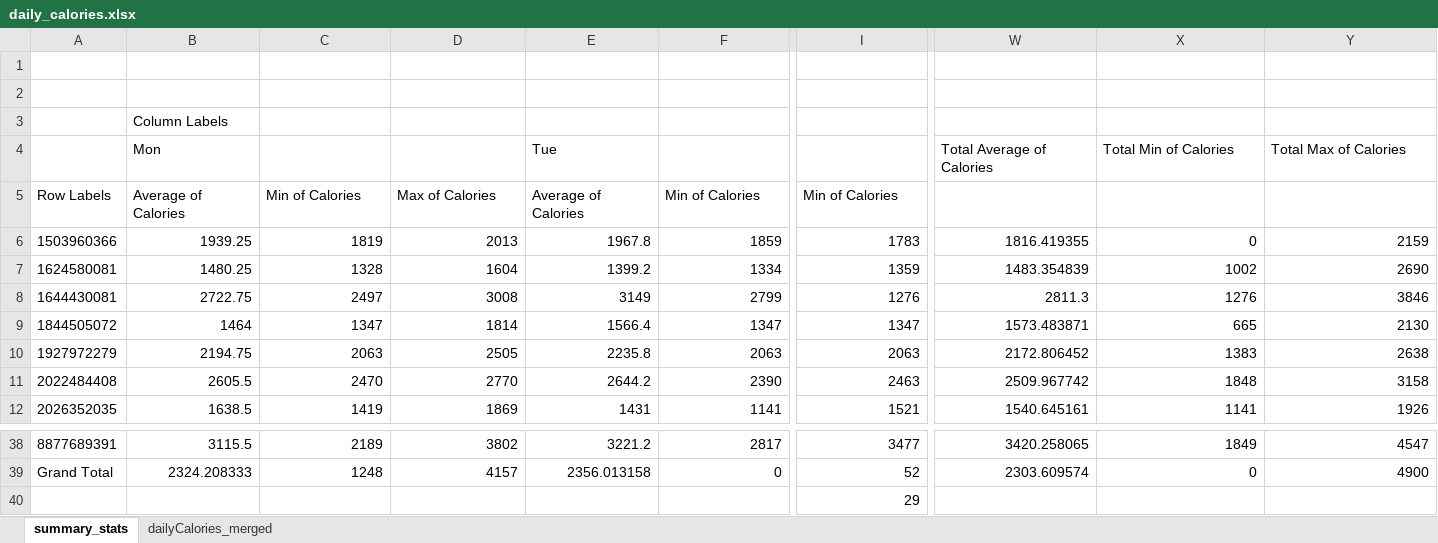
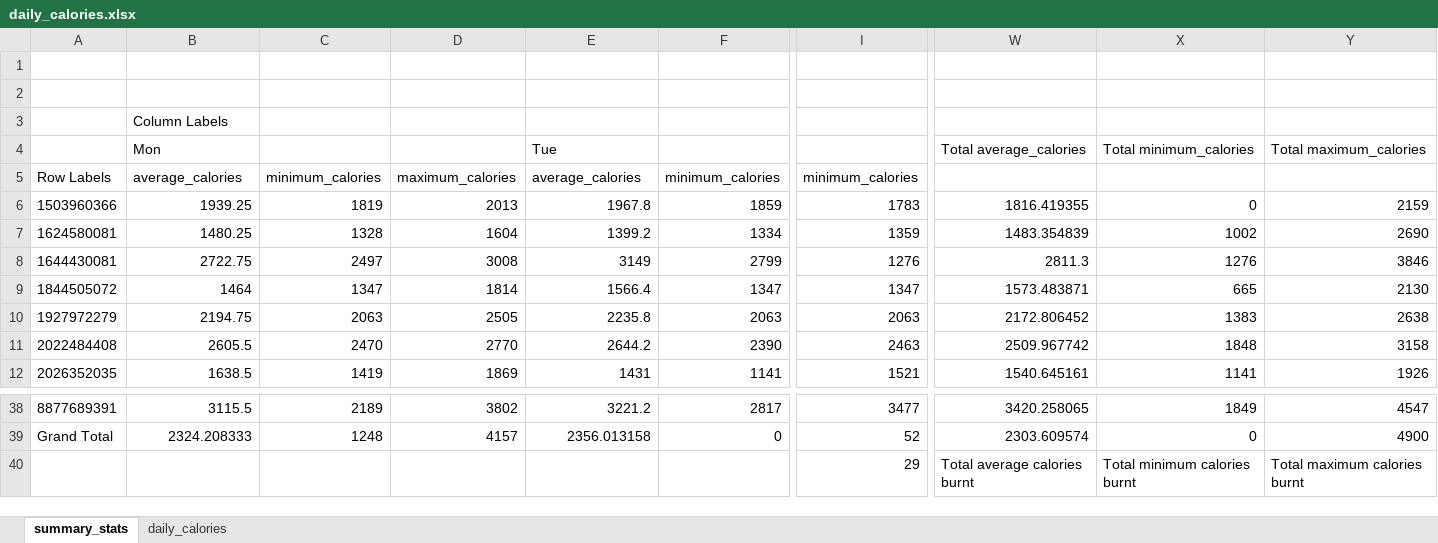
Before and after one commit to ssarrayya/Google-Data-Analytics_Capstone-Project, an Excel workbook: workbooks/daily_calories.xlsx, sheet summary_stats, drawn as a sheet; only a part is shown, gaps mark what is left out; values as stored, in another font and other column widths than the file's, no borders; removed rows and columns are numbered as before the commit, all else as after; rows hold the shown columns only; the diff covers the shown part only; the diff names each change by its address in the sheet, - before the commit and + after, or states it on an @@ line.

```diff
--- a/workbooks/daily_calories.xlsx (sheet summary_stats)
+++ b/workbooks/daily_calories.xlsx (sheet summary_stats)
-sheet tab: dailyCalories_merged
+sheet tab: daily_calories
-W4: Total Average of Calories
+W4: Total average_calories
-X4: Total Min of Calories
+X4: Total minimum_calories
-Y4: Total Max of Calories
+Y4: Total maximum_calories
-B5: Average of Calories
+B5: average_calories
-C5: Min of Calories
+C5: minimum_calories
-D5: Max of Calories
+D5: maximum_calories
-E5: Average of Calories
+E5: average_calories
-F5: Min of Calories
+F5: minimum_calories
-I5: Min of Calories
+I5: minimum_calories
-row 40:  |  |  |  |  |  | 29
+row 40:  |  |  |  |  |  | 29 | Total average calories burnt | Total minimum calories burnt | Total maximum calories burnt
```
Also changed, not shown: 15 edited cells elsewhere in this sheet, sheet daily_calories, workbooks/daily_activity.xlsx, workbooks/daily_intensities.xlsx, 3 other files.
